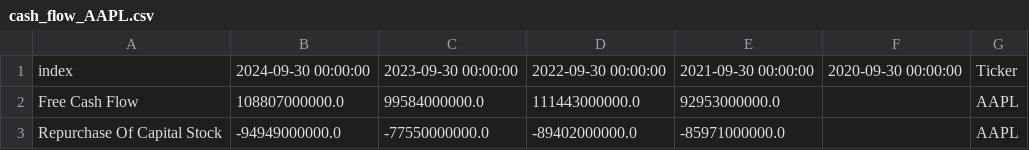
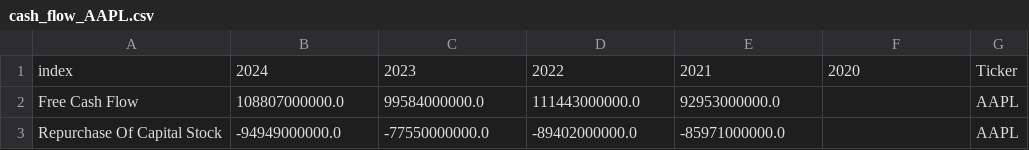
Before and after one commit to 0Nguyen0Cong0Tuan0/Stock-Price-Prediction, a CSV file: data/cash_flow_AAPL.csv, drawn as a sheet; only a part is shown.

```diff
--- a/data/cash_flow_AAPL.csv
+++ b/data/cash_flow_AAPL.csv
@@ -1,2 +1,2 @@
-index,2024-09-30 00:00:00,2023-09-30 00:00:00,2022-09-30 00:00:00,2021-09-30 00:00:00,2020-09-30 00:00:00,Ticker
+index,2024,2023,2022,2021,2020,Ticker
 Free Cash Flow,108807000000.0,99584000000.0,111443000000.0,92953000000.0,,AAPL
```
Also changed, not shown: data/cleaned_stock_data.csv, data/financial_data.csv, 7 other files.
